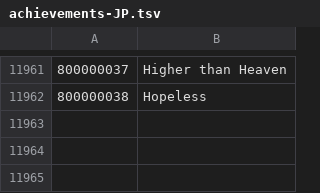
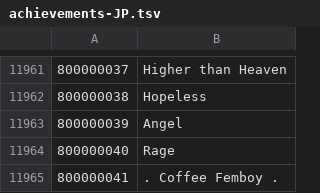
Before and after one commit to yu0u0un/TERADATA_JP, a TSV file: MenmaJPN_P100.02_376012/achievements/achievements-JP.tsv, drawn as a sheet; only a part is shown, gaps mark what is left out; the diff names each change by its address in the sheet, - before the commit and + after, or states it on an @@ line.

Commit message:
[Auto] 20230330 menma update P1820

```diff
--- a/MenmaJPN_P100.02_376012/achievements/achievements-JP.tsv
+++ b/MenmaJPN_P100.02_376012/achievements/achievements-JP.tsv
+row 11963: 800000039 | Angel
+row 11964: 800000040 | Rage
+row 11965: 800000041 | . Coffee Femboy .
```
Also changed, not shown: 2 other files.
